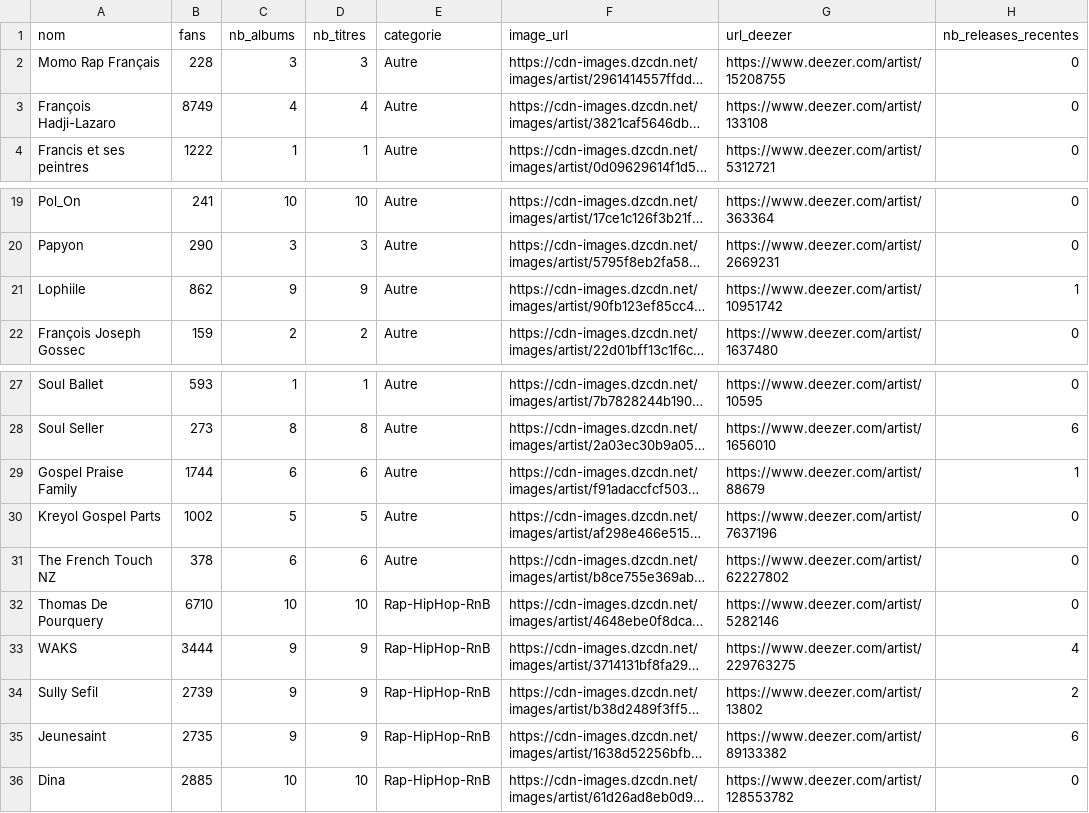
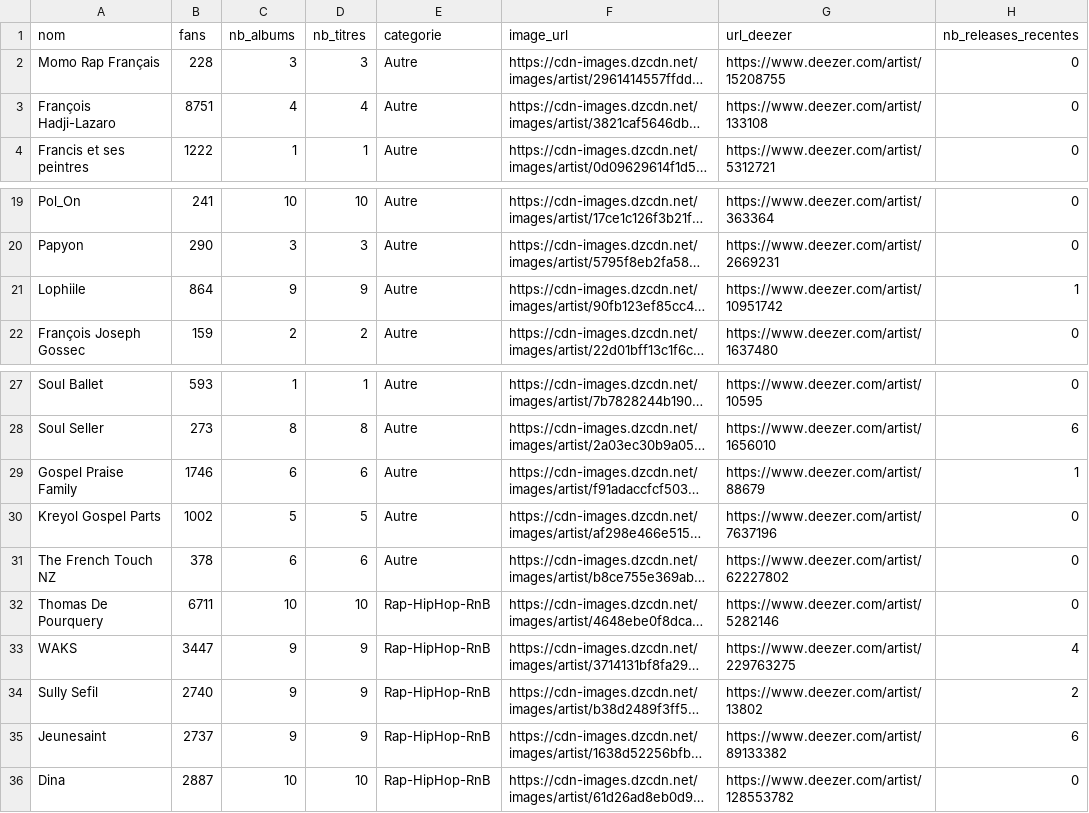
Before and after one commit to jennykarim45-ai/MusicTalentRadarv1, a CSV file: data/deezer_filtered.csv, drawn as a sheet; only a part is shown, gaps mark what is left out; long unchanged cells end in …; the diff names each change by its address in the sheet, - before the commit and + after, or states it on an @@ line.

```diff
--- a/data/deezer_filtered.csv
+++ b/data/deezer_filtered.csv
-B3 (fans): 8749
+B3 (fans): 8751
-B21 (fans): 862
+B21 (fans): 864
-B29 (fans): 1744
+B29 (fans): 1746
-B32 (fans): 6710
+B32 (fans): 6711
-B33 (fans): 3444
+B33 (fans): 3447
-B34 (fans): 2739
+B34 (fans): 2740
-B35 (fans): 2735
+B35 (fans): 2737
-B36 (fans): 2885
+B36 (fans): 2887
```
Also changed, not shown: data/predictions_ml.csv, 2 other files.
